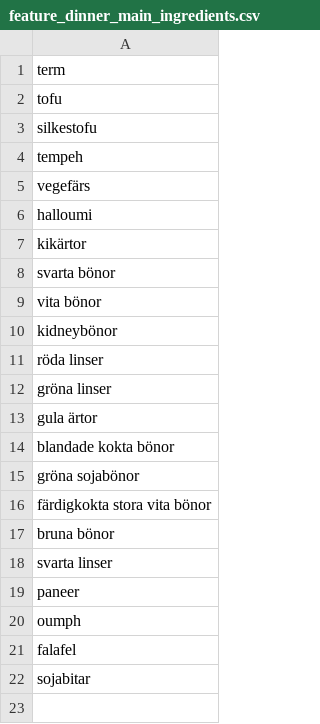
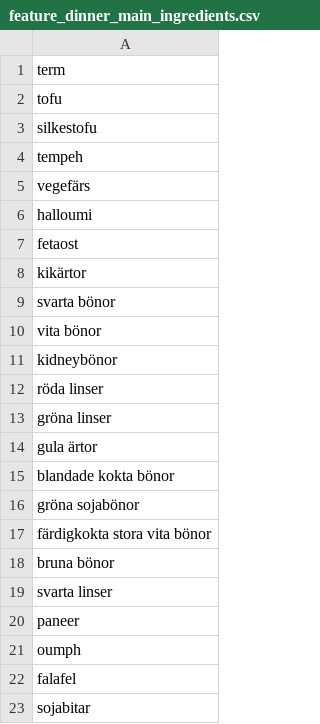
Before and after one commit to kiranos/matsvep, a CSV file: server/seeds/feature_dinner_main_ingredients.csv, drawn as a sheet; the diff names each change by its address in the sheet, - before the commit and + after, or states it on an @@ line.

```diff
--- a/server/seeds/feature_dinner_main_ingredients.csv
+++ b/server/seeds/feature_dinner_main_ingredients.csv
+row 7: fetaost
```
Also changed, not shown: server/seeds/feature_dinner_exclusions.csv, server/seeds/feature_dinner_unambiguous_titles.csv, 12 other files.
